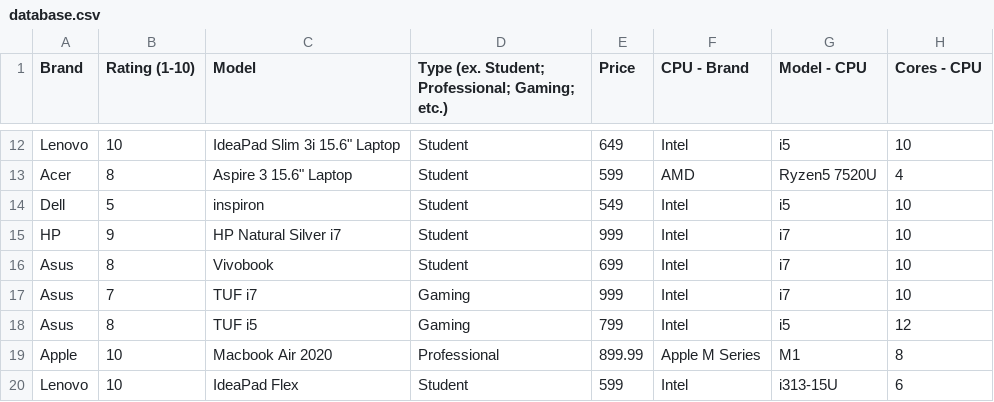
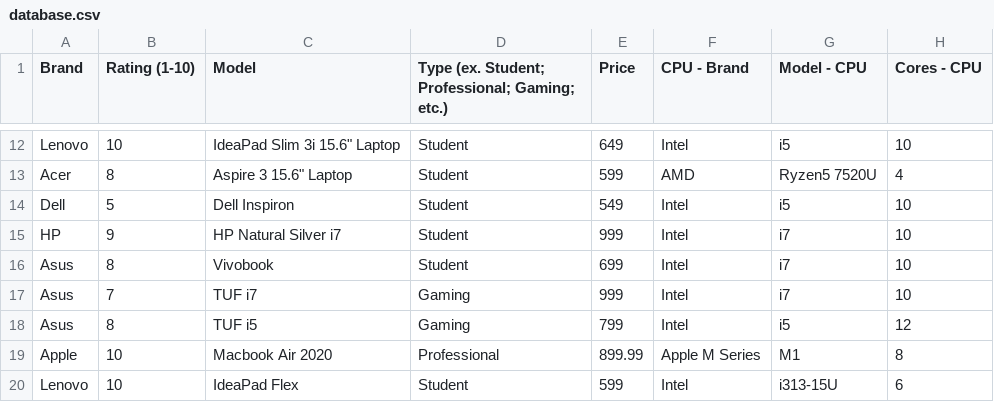
Before and after one commit to ToiletClogger420/ICS3U-Laptop-Store, a CSV file: data/database.csv, drawn as a sheet; only a part is shown, gaps mark what is left out; the diff names each change by its address in the sheet, - before the commit and + after, or states it on an @@ line.

Commit message:
Update database.csv

```diff
--- a/data/database.csv
+++ b/data/database.csv
-C14 (Model): inspiron
+C14 (Model): Dell Inspiron
```
